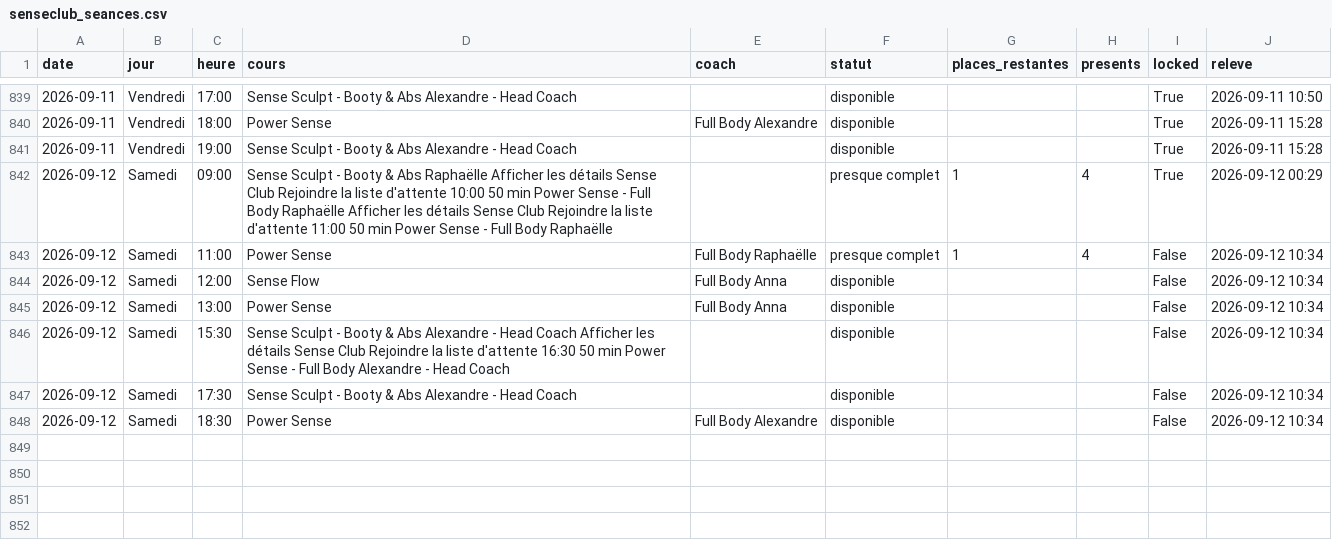
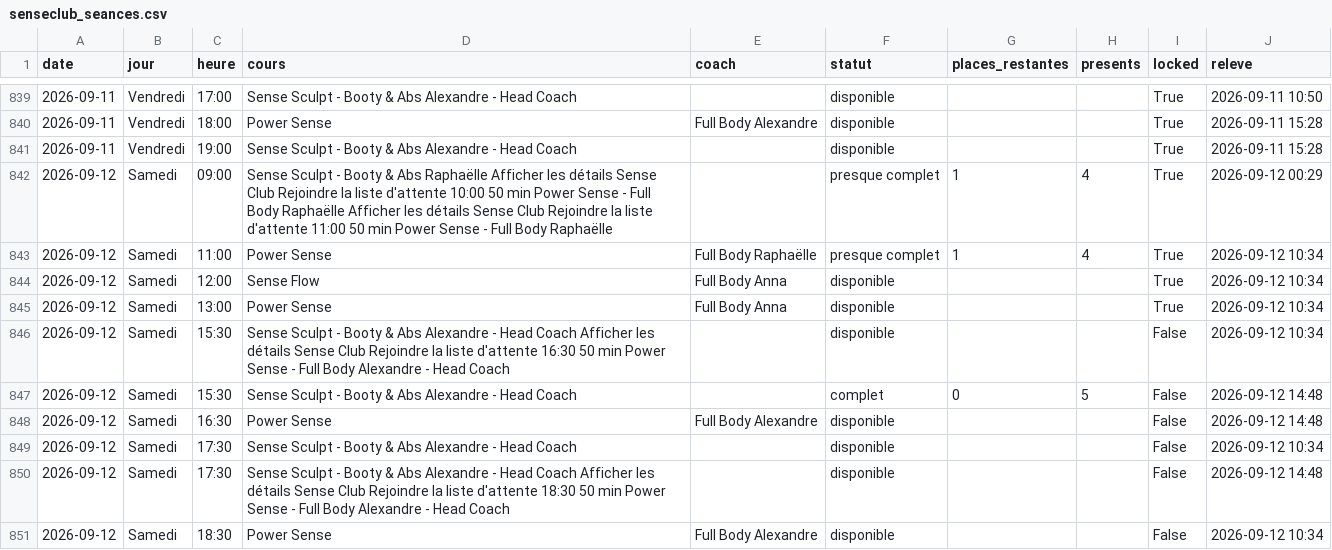
Before and after one commit to sachabitoun17-ctrl/reset, a CSV file: senseclub_seances.csv, drawn as a sheet; only a part is shown, gaps mark what is left out.

```diff
--- a/senseclub_seances.csv
+++ b/senseclub_seances.csv
@@ -842,7 +842,10 @@ date,jour,heure,cours,coach,statut,places_restantes,presents,locked,releve
 2026-09-12,Samedi,09:00,Sense Sculpt - Booty & Abs Raphaëlle Afficher les détails Sense Club Rejoindre la liste d'attente 10:00 50 min Power Sense - Full Body Raphaëlle Afficher les détails Sense Club Rejoindre la liste d'attente 11:00 50 min Power Sense - Full Body Raphaëlle,,presque complet,1,4,True,2026-09-12 00:29
-2026-09-12,Samedi,11:00,Power Sense,Full Body Raphaëlle,presque complet,1,4,False,2026-09-12 10:34
-2026-09-12,Samedi,12:00,Sense Flow,Full Body Anna,disponible,,,False,2026-09-12 10:34
-2026-09-12,Samedi,13:00,Power Sense,Full Body Anna,disponible,,,False,2026-09-12 10:34
+2026-09-12,Samedi,11:00,Power Sense,Full Body Raphaëlle,presque complet,1,4,True,2026-09-12 10:34
+2026-09-12,Samedi,12:00,Sense Flow,Full Body Anna,disponible,,,True,2026-09-12 10:34
+2026-09-12,Samedi,13:00,Power Sense,Full Body Anna,disponible,,,True,2026-09-12 10:34
 2026-09-12,Samedi,15:30,Sense Sculpt - Booty & Abs Alexandre - Head Coach Afficher les détails Sense Club Rejoindre la liste d'attente 16:30 50 min Power Sense - Full Body Alexandre - Head Coach,,disponible,,,False,2026-09-12 10:34
+2026-09-12,Samedi,15:30,Sense Sculpt - Booty & Abs Alexandre - Head Coach,,complet,0,5,False,2026-09-12 14:48
+2026-09-12,Samedi,16:30,Power Sense,Full Body Alexandre,disponible,,,False,2026-09-12 14:48
 2026-09-12,Samedi,17:30,Sense Sculpt - Booty & Abs Alexandre - Head Coach,,disponible,,,False,2026-09-12 10:34
+2026-09-12,Samedi,17:30,Sense Sculpt - Booty & Abs Alexandre - Head Coach Afficher les détails Sense Club Rejoindre la liste d'attente 18:30 50 min Power Sense - Full Body Alexandre - Head Coach,,disponible,,,False,2026-09-12 14:48
 2026-09-12,Samedi,18:30,Power Sense,Full Body Alexandre,disponible,,,False,2026-09-12 10:34
```
Also changed, not shown: burningbar_seances.csv, 4 other files.
